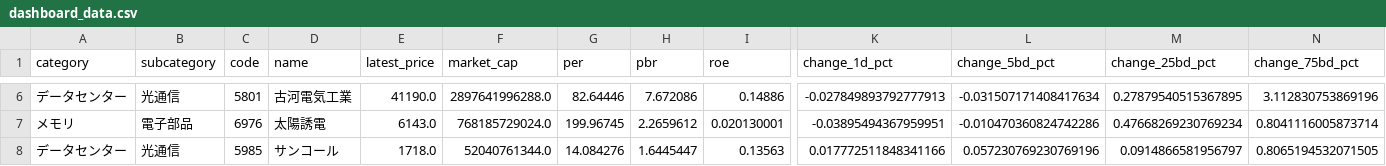
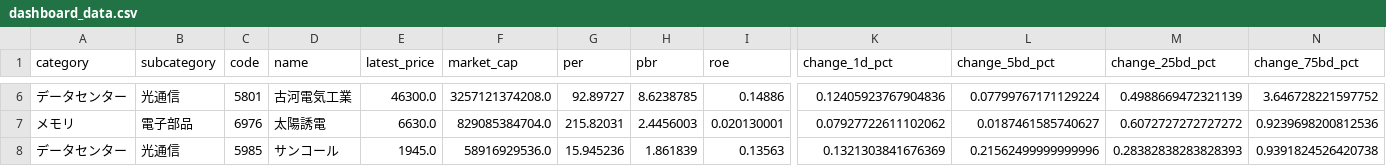
Before and after one commit to waka-aki/stock_theme_dashboard, a CSV file: data/dashboard_data.csv, drawn as a sheet; only a part is shown, gaps mark what is left out; the diff covers the shown part only; the diff names each change by its address in the sheet, - before the commit and + after, or states it on an @@ line.

```diff
--- a/data/dashboard_data.csv
+++ b/data/dashboard_data.csv
-E6 (latest_price): 41190.0
+E6 (latest_price): 46300.0
-F6 (market_cap): 2897641996288.0
+F6 (market_cap): 3257121374208.0
-G6 (per): 82.64446
+G6 (per): 92.89727
-H6 (pbr): 7.672086
+H6 (pbr): 8.6238785
-K6 (change_1d_pct): -0.027849893792777913
+K6 (change_1d_pct): 0.12405923767904836
-L6 (change_5bd_pct): -0.031507171408417634
+L6 (change_5bd_pct): 0.07799767171129224
-M6 (change_25bd_pct): 0.27879540515367895
+M6 (change_25bd_pct): 0.4988669472321139
-N6 (change_75bd_pct): 3.112830753869196
+N6 (change_75bd_pct): 3.646728221597752
-E7 (latest_price): 6143.0
+E7 (latest_price): 6630.0
-F7 (market_cap): 768185729024.0
+F7 (market_cap): 829085384704.0
-G7 (per): 199.96745
+G7 (per): 215.82031
-H7 (pbr): 2.2659612
+H7 (pbr): 2.4456003
-K7 (change_1d_pct): -0.03895494367959951
+K7 (change_1d_pct): 0.07927722611102062
-L7 (change_5bd_pct): -0.010470360824742286
+L7 (change_5bd_pct): 0.0187461585740627
-M7 (change_25bd_pct): 0.47668269230769234
+M7 (change_25bd_pct): 0.6072727272727272
-N7 (change_75bd_pct): 0.8041116005873714
+N7 (change_75bd_pct): 0.9239698200812536
-E8 (latest_price): 1718.0
+E8 (latest_price): 1945.0
-F8 (market_cap): 52040761344.0
+F8 (market_cap): 58916929536.0
-G8 (per): 14.084276
+G8 (per): 15.945236
-H8 (pbr): 1.6445447
+H8 (pbr): 1.861839
-K8 (change_1d_pct): 0.017772511848341166
+K8 (change_1d_pct): 0.1321303841676369
-L8 (change_5bd_pct): 0.057230769230769196
+L8 (change_5bd_pct): 0.21562499999999996
-M8 (change_25bd_pct): 0.0914866581956797
+M8 (change_25bd_pct): 0.28382838283828393
-N8 (change_75bd_pct): 0.8065194532071505
+N8 (change_75bd_pct): 0.9391824526420738
```
Also changed, not shown: 32 edited cells elsewhere in this file.
